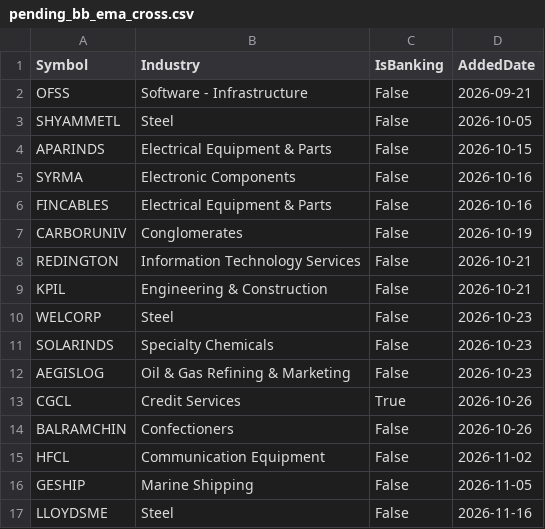
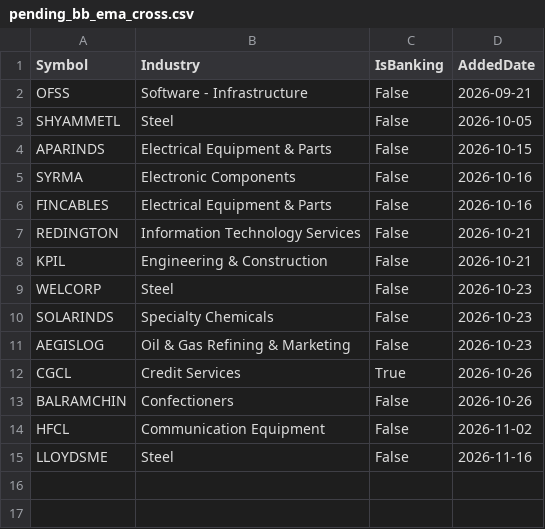
Before and after one commit to finnyrajmann/nse-bb_ema_cross, a CSV file: data/pending_bb_ema_cross.csv, drawn as a sheet.

Commit message:
Auto-update — 2026-11-17

```diff
--- a/data/pending_bb_ema_cross.csv
+++ b/data/pending_bb_ema_cross.csv
@@ -6,3 +6,2 @@ SYRMA,Electronic Components,False,2026-10-16
 FINCABLES,Electrical Equipment & Parts,False,2026-10-16
-CARBORUNIV,Conglomerates,False,2026-10-19
 REDINGTON,Information Technology Services,False,2026-10-21
@@ -15,3 +14,2 @@ BALRAMCHIN,Confectioners,False,2026-10-26
 HFCL,Communication Equipment,False,2026-11-02
-GESHIP,Marine Shipping,False,2026-11-05
 LLOYDSME,Steel,False,2026-11-16
```
